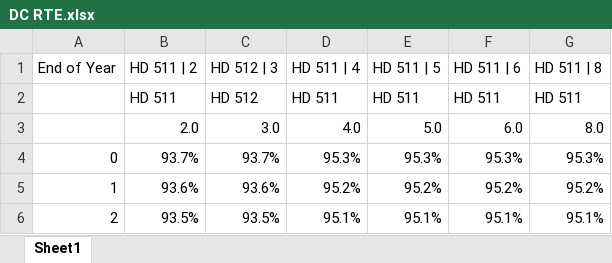
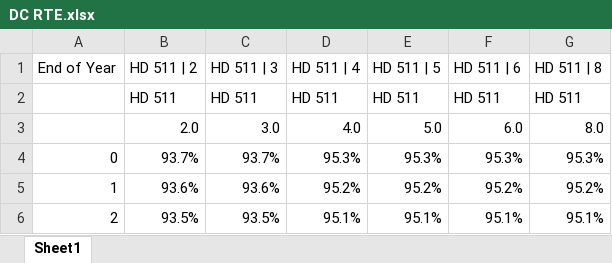
Before and after one commit to he-man-shoo/glowing-chainsaw, an Excel workbook: src/DC RTE.xlsx, sheet Sheet1, drawn as a sheet; only a part is shown; values as stored, in another font and other column widths than the file's, no borders; the diff names each change by its address in the sheet, - before the commit and + after, or states it on an @@ line.

```diff
--- a/src/DC RTE.xlsx (sheet Sheet1)
+++ b/src/DC RTE.xlsx (sheet Sheet1)
-C1: HD 512 | 3
+C1: HD 511 | 3
-C2 (HD 511 | 3): HD 512
+C2 (HD 511 | 3): HD 511
```
Also changed, not shown: src/Batteries.xlsx, 2 other files.
